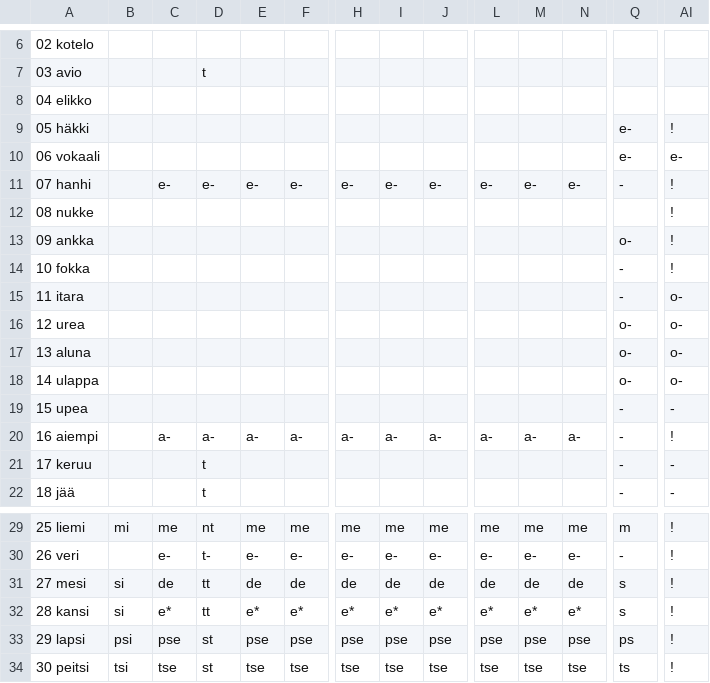
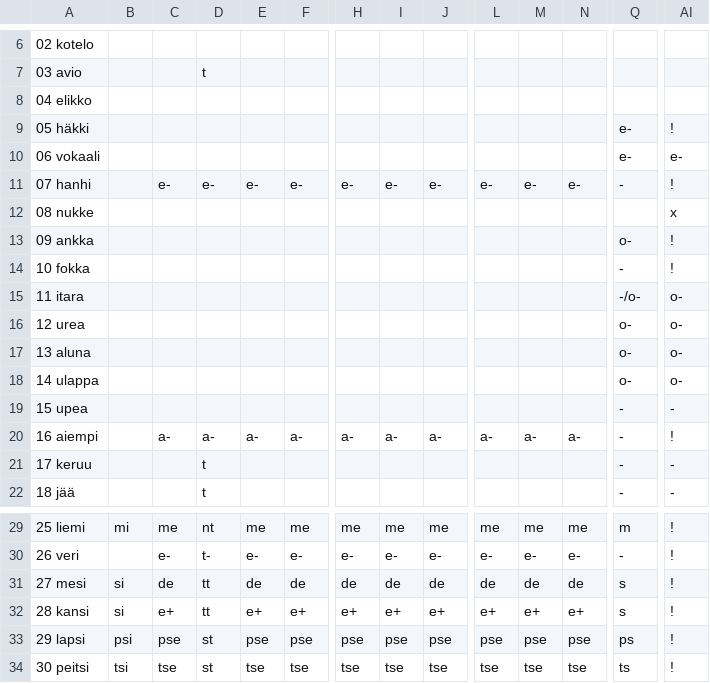
Before and after one commit to tharmo/vatkain, a CSV file: copygit/nmids.csv, drawn as a sheet; only a part is shown, gaps mark what is left out; the diff names each change by its address in the sheet, - before the commit and + after, or states it on an @@ line.

```diff
--- a/copygit/nmids.csv
+++ b/copygit/nmids.csv
-AI12: !
+AI12: x
-Q15: -
+Q15: -/o-
-C32: e*
+C32: e+
-E32: e*
+E32: e+
-F32: e*
+F32: e+
-H32: e*
+H32: e+
-I32: e*
+I32: e+
-J32: e*
+J32: e+
-L32: e*
+L32: e+
-M32: e*
+M32: e+
-N32: e*
+N32: e+
```
Also changed, not shown: copygit/nommuodot.csv, copygit/vsijat.csv, 13 other files.
